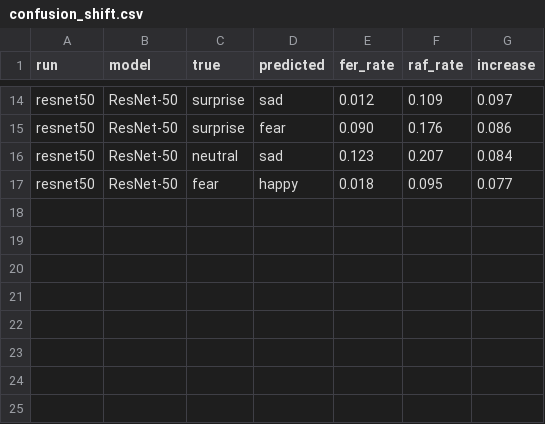
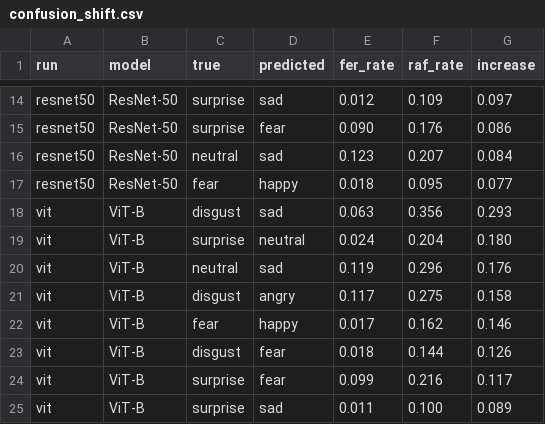
Before and after one commit to Neeraj-NP/P31-facial-expression-recognition, a CSV file: results/cross_dataset/confusion_shift.csv, drawn as a sheet; only a part is shown, gaps mark what is left out; the diff names each change by its address in the sheet, - before the commit and + after, or states it on an @@ line.

Commit message:
Add ViT-B and ViT-S confusion counts to the cross-dataset comparison
Built with src.cross_dataset --from-predictions from the local predictions.csv files (not committed). The confusion figure and shift table now include ViT-B, and the analysis text drops the note that it was missing.

```diff
--- a/results/cross_dataset/confusion_shift.csv
+++ b/results/cross_dataset/confusion_shift.csv
+row 18: vit | ViT-B | disgust | sad | 0.063 | 0.356 | 0.293
+row 19: vit | ViT-B | surprise | neutral | 0.024 | 0.204 | 0.180
+row 20: vit | ViT-B | neutral | sad | 0.119 | 0.296 | 0.176
+row 21: vit | ViT-B | disgust | angry | 0.117 | 0.275 | 0.158
+row 22: vit | ViT-B | fear | happy | 0.017 | 0.162 | 0.146
+row 23: vit | ViT-B | disgust | fear | 0.018 | 0.144 | 0.126
+row 24: vit | ViT-B | surprise | fear | 0.099 | 0.216 | 0.117
+row 25: vit | ViT-B | surprise | sad | 0.011 | 0.100 | 0.089
```
Also changed, not shown: 6 other files.
